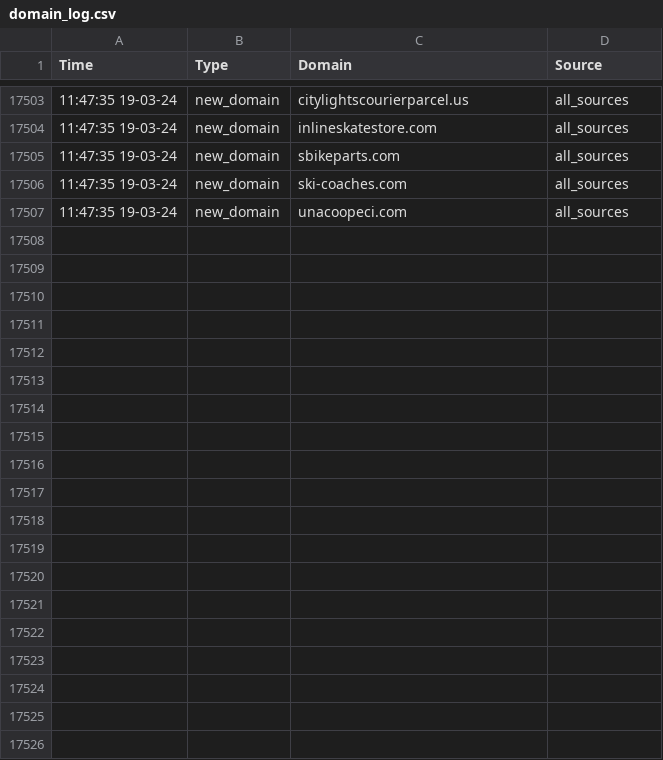
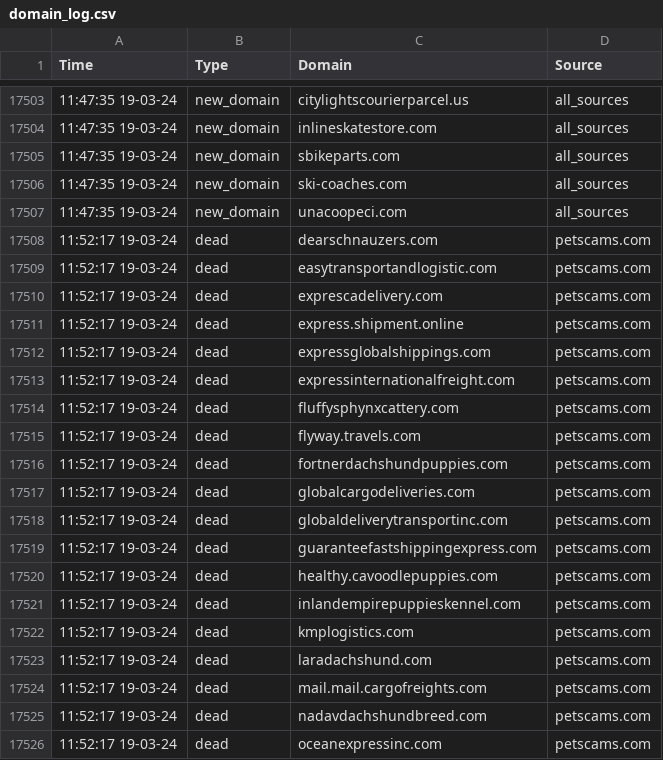
Before and after one commit to jarelllama/Scam-Blocklist, a CSV file: data/domain_log.csv, drawn as a sheet; only a part is shown, gaps mark what is left out; the diff covers the shown part only; the diff names each change by its address in the sheet, - before the commit and + after, or states it on an @@ line.

```diff
--- a/data/domain_log.csv
+++ b/data/domain_log.csv
+row 17508: 11:52:17 19-03-24 | dead | dearschnauzers.com | petscams.com
+row 17509: 11:52:17 19-03-24 | dead | easytransportandlogistic.com | petscams.com
+row 17510: 11:52:17 19-03-24 | dead | exprescadelivery.com | petscams.com
+row 17511: 11:52:17 19-03-24 | dead | express.shipment.online | petscams.com
+row 17512: 11:52:17 19-03-24 | dead | expressglobalshippings.com | petscams.com
+row 17513: 11:52:17 19-03-24 | dead | expressinternationalfreight.com | petscams.com
+row 17514: 11:52:17 19-03-24 | dead | fluffysphynxcattery.com | petscams.com
+row 17515: 11:52:17 19-03-24 | dead | flyway.travels.com | petscams.com
+row 17516: 11:52:17 19-03-24 | dead | fortnerdachshundpuppies.com | petscams.com
+row 17517: 11:52:17 19-03-24 | dead | globalcargodeliveries.com | petscams.com
+row 17518: 11:52:17 19-03-24 | dead | globaldeliverytransportinc.com | petscams.com
+row 17519: 11:52:17 19-03-24 | dead | guaranteefastshippingexpress.com | petscams.com
+row 17520: 11:52:17 19-03-24 | dead | healthy.cavoodlepuppies.com | petscams.com
+row 17521: 11:52:17 19-03-24 | dead | inlandempirepuppieskennel.com | petscams.com
+row 17522: 11:52:17 19-03-24 | dead | kmplogistics.com | petscams.com
+row 17523: 11:52:17 19-03-24 | dead | laradachshund.com | petscams.com
+row 17524: 11:52:17 19-03-24 | dead | mail.mail.cargofreights.com | petscams.com
+row 17525: 11:52:17 19-03-24 | dead | nadavdachshundbreed.com | petscams.com
+row 17526: 11:52:17 19-03-24 | dead | oceanexpressinc.com | petscams.com
```
Also changed, not shown: 20 added rows elsewhere in this file, data/source_log.csv, 1 other file.
